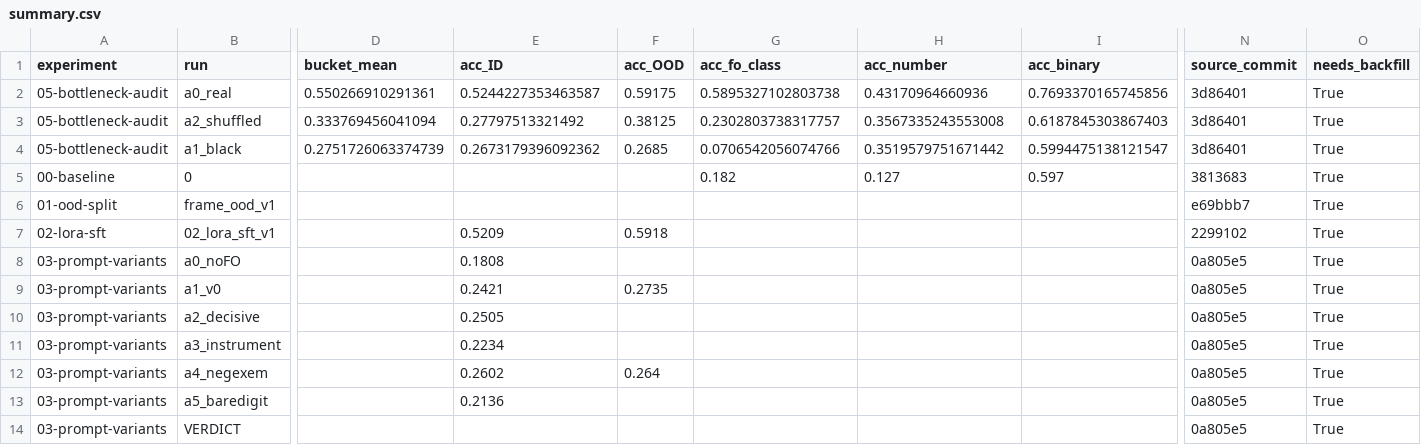
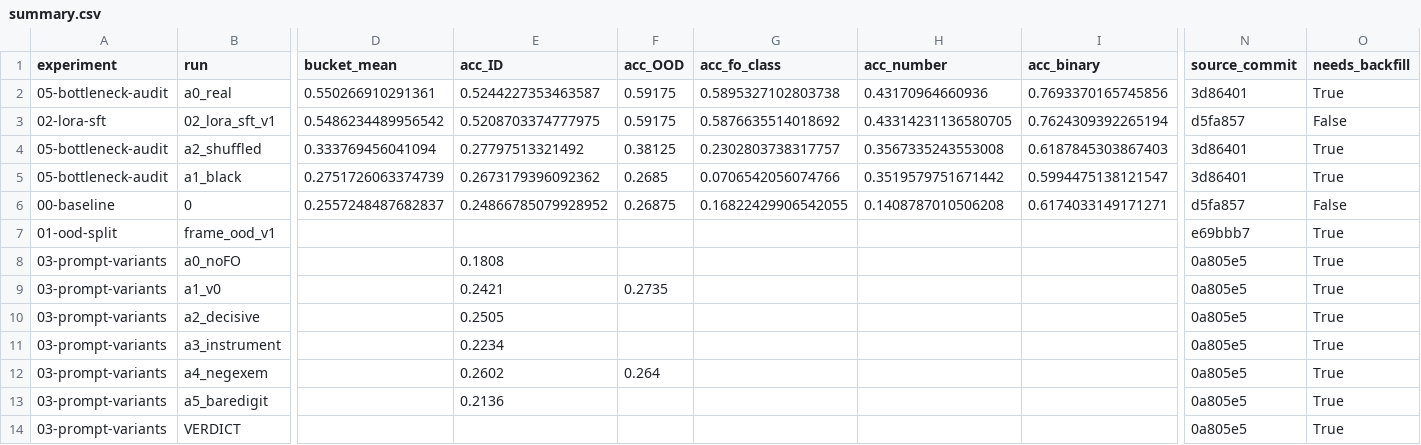
Before and after one commit to RodMed0709/ORENA-Challenge-MEXICO, a CSV file: results/summary.csv, drawn as a sheet; only a part is shown, gaps mark what is left out; removed rows and columns are numbered as before the commit, all else as after; rows hold the shown columns only; the diff covers the shown part only; the diff names each change by its address in the sheet, - before the commit and + after, or states it on an @@ line.

Commit message:
results(ledger): backfill 00-baseline + 02-lora-sft from S3 predictions
Rescored the saved predictions on the RunPod volume (offline, via the S3 API)
with frame.metrics.stratified_report and registered canonical stratified.json
for each, then rebuilt the ledger:

- 00-baseline: bucket_mean 0.2557 (acc_ID 0.2487, acc_OOD 0.2687), n=6252.
- 02-lora-sft: bucket_mean 0.5486 (acc_ID 0.5209, acc_OOD 0.59175), n=6252 —
  reproduces the S3-verified flagship numbers exactly.

Both flip needs_backfill=false with full Tier-2/3 breakdowns. 05-bottleneck-audit
(a0_real/a1_black/a2_shuffled) has NO saved predictions on the volume (only
notebook/README/RESULTS/logs under its prefix) so it stays needs_backfill; 01
(no metrics), 03 (closed faithful-negative), 04 (no RESULTS by design) left as-is
per the review. The rescored run dirs (results.csv + stratified.json) are
gitignored; only the results/ tiers + RESULTS.md are committed.

```diff
--- a/results/summary.csv
+++ b/results/summary.csv
+row 3: 02-lora-sft | 02_lora_sft_v1 | 0.5486234489956542 | 0.5208703374777975 | 0.59175 | 0.5876635514018692 | 0.43314231136580705 | 0.7624309392265194 | d5fa857 | False
-D6 (bucket_mean): (empty)
+D6 (bucket_mean): 0.2557248487682837
-E6 (acc_ID): (empty)
+E6 (acc_ID): 0.24866785079928952
-F6 (acc_OOD): (empty)
+F6 (acc_OOD): 0.26875
-G6 (acc_fo_class): 0.182
+G6 (acc_fo_class): 0.16822429906542055
-H6 (acc_number): 0.127
+H6 (acc_number): 0.1408787010506208
-I6 (acc_binary): 0.597
+I6 (acc_binary): 0.6174033149171271
-N6 (source_commit): 3813683
+N6 (source_commit): d5fa857
-O6 (needs_backfill): True
+O6 (needs_backfill): False
-row 7: 02-lora-sft | 02_lora_sft_v1 |  | 0.5209 | 0.5918 |  |  |  | 2299102 | True
```
Also changed, not shown: 2 edited cells elsewhere in this file, 3 other files.
